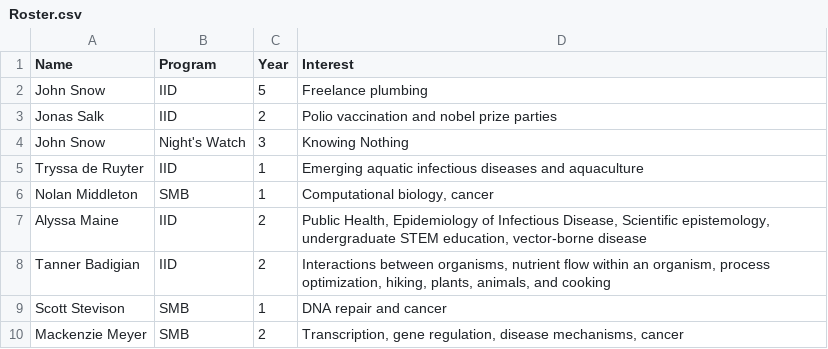
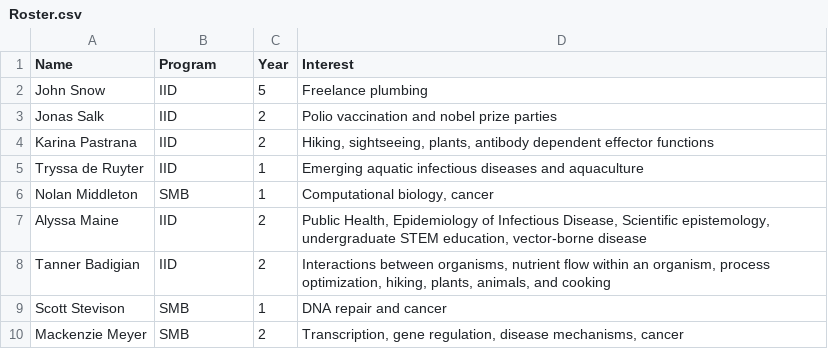
Before and after one commit to marissa-laramie/StatsThinking_2024, a CSV file: Roster.csv, drawn as a sheet.

Commit message:
Update Roster.csv

```diff
--- a/Roster.csv
+++ b/Roster.csv
@@ -3,3 +3,3 @@ John Snow,IID,5,Freelance plumbing
 Jonas Salk,IID,2,Polio vaccination and nobel prize parties
-John Snow,Night's Watch,3,Knowing Nothing
+Karina Pastrana,IID,2,"Hiking, sightseeing, plants, antibody dependent effector functions"
 Tryssa de Ruyter,IID,1,Emerging aquatic infectious diseases and aquaculture
```
